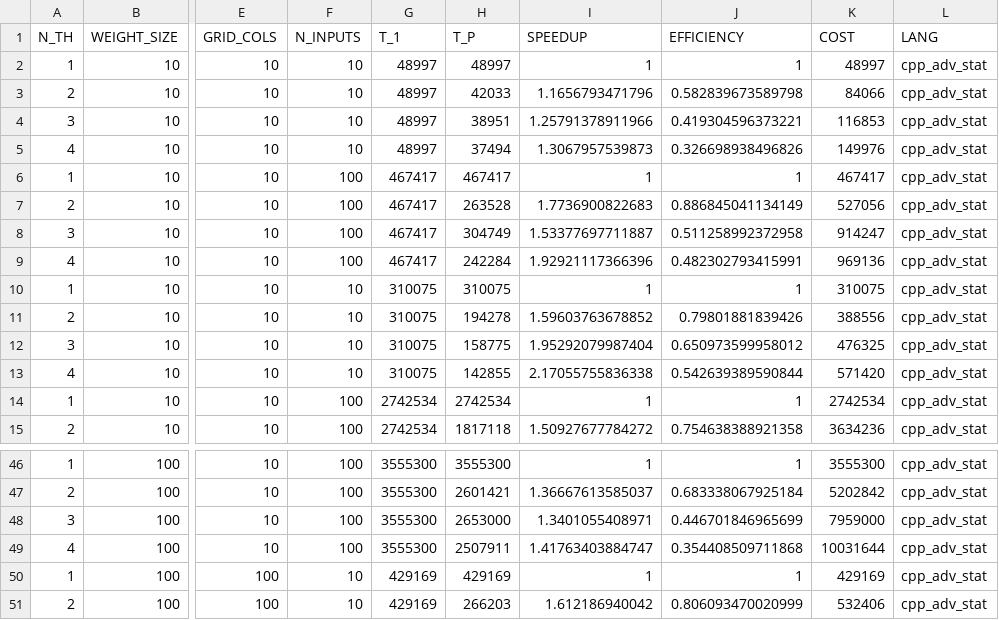
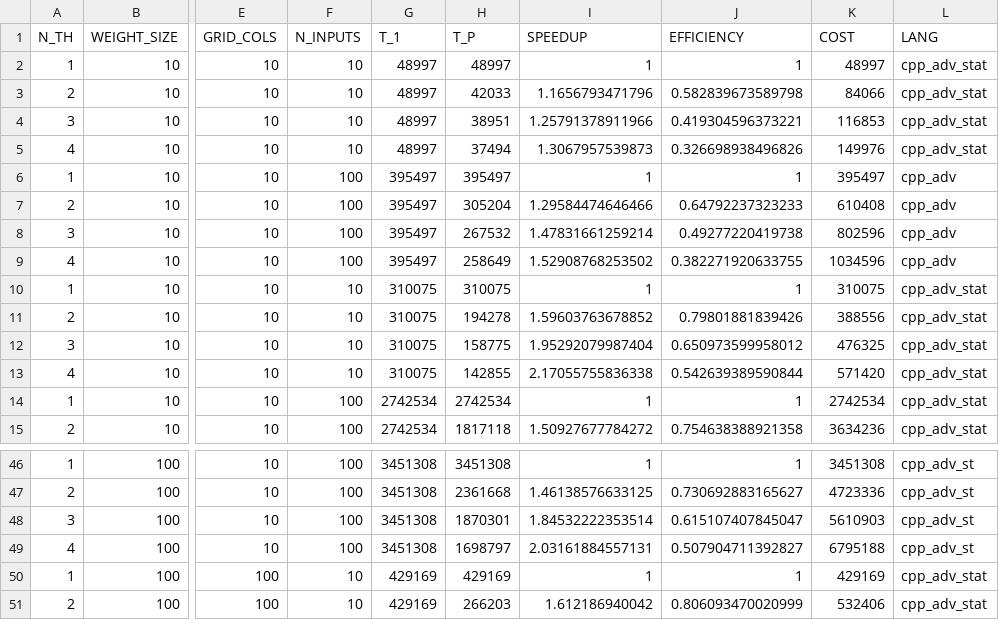
Before and after one commit to bcorrad/CppParSOM, a CSV file: reports/report_cpp_adv_static.csv, drawn as a sheet; only a part is shown, gaps mark what is left out; the diff covers the shown part only; the diff names each change by its address in the sheet, - before the commit and + after, or states it on an @@ line.

```diff
--- a/reports/report_cpp_adv_static.csv
+++ b/reports/report_cpp_adv_static.csv
-G6:G9 (T_1): 467417
+G6:G9 (T_1): 395497
-H6 (T_P): 467417
+H6 (T_P): 395497
-K6 (COST): 467417
+K6 (COST): 395497
-L6:L9 (LANG): cpp_adv_stat
+L6:L9 (LANG): cpp_adv
-H7 (T_P): 263528
+H7 (T_P): 305204
-I7 (SPEEDUP): 1.7736900822683
+I7 (SPEEDUP): 1.29584474646466
-J7 (EFFICIENCY): 0.886845041134149
+J7 (EFFICIENCY): 0.64792237323233
-K7 (COST): 527056
+K7 (COST): 610408
-H8 (T_P): 304749
+H8 (T_P): 267532
-I8 (SPEEDUP): 1.53377697711887
+I8 (SPEEDUP): 1.47831661259214
-J8 (EFFICIENCY): 0.511258992372958
+J8 (EFFICIENCY): 0.49277220419738
-K8 (COST): 914247
+K8 (COST): 802596
-H9 (T_P): 242284
+H9 (T_P): 258649
-I9 (SPEEDUP): 1.92921117366396
+I9 (SPEEDUP): 1.52908768253502
-J9 (EFFICIENCY): 0.482302793415991
+J9 (EFFICIENCY): 0.382271920633755
-K9 (COST): 969136
+K9 (COST): 1034596
-G46:G49 (T_1): 3555300
+G46:G49 (T_1): 3451308
-H46 (T_P): 3555300
+H46 (T_P): 3451308
-K46 (COST): 3555300
+K46 (COST): 3451308
-L46:L49 (LANG): cpp_adv_stat
+L46:L49 (LANG): cpp_adv_st
-H47 (T_P): 2601421
+H47 (T_P): 2361668
-I47 (SPEEDUP): 1.36667613585037
+I47 (SPEEDUP): 1.46138576633125
-J47 (EFFICIENCY): 0.683338067925184
+J47 (EFFICIENCY): 0.730692883165627
-K47 (COST): 5202842
+K47 (COST): 4723336
-H48 (T_P): 2653000
+H48 (T_P): 1870301
-I48 (SPEEDUP): 1.3401055408971
+I48 (SPEEDUP): 1.84532222353514
-J48 (EFFICIENCY): 0.446701846965699
+J48 (EFFICIENCY): 0.615107407845047
-K48 (COST): 7959000
+K48 (COST): 5610903
-H49 (T_P): 2507911
+H49 (T_P): 1698797
-I49 (SPEEDUP): 1.41763403884747
+I49 (SPEEDUP): 2.03161884557131
-J49 (EFFICIENCY): 0.354408509711868
+J49 (EFFICIENCY): 0.507904711392827
-K49 (COST): 10031644
+K49 (COST): 6795188
```
Also changed, not shown: 62 edited cells elsewhere in this file, reports/report_cpp.csv, reports/report_cpp_adv_dynamic.csv, 10 other files.
